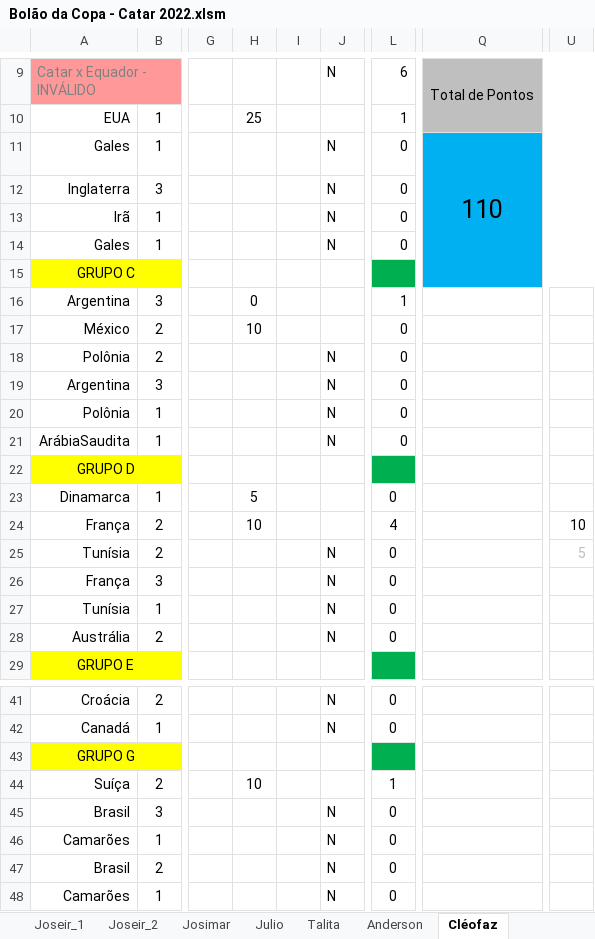
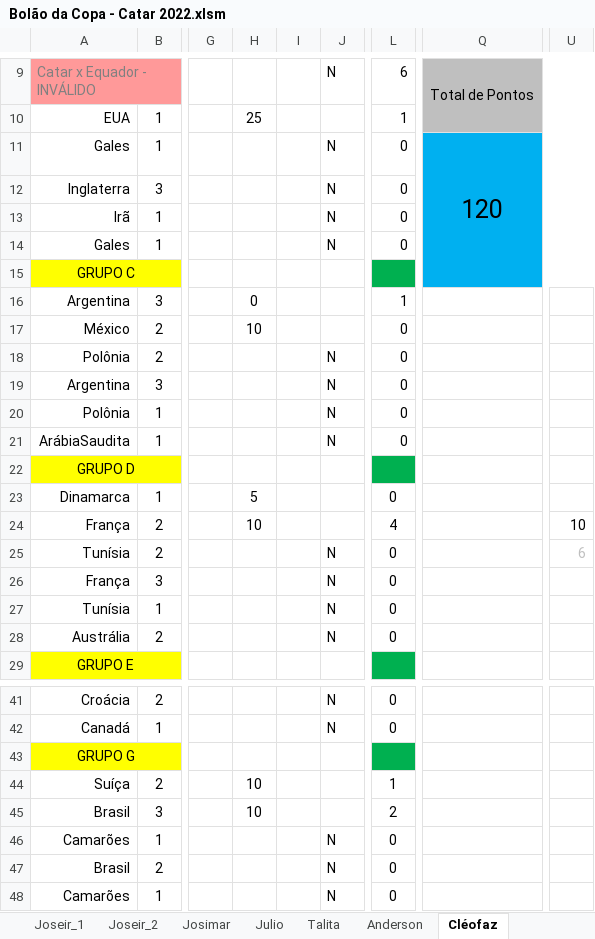
Before and after one commit to IvanIndaia/bolao, an Excel workbook: docs/Bolão da Copa - Catar 2022.xlsm, sheet Cléofaz, drawn as a sheet; only a part is shown, gaps mark what is left out; values as stored, in another font and other column widths than the file's, no borders; charts and pictures not drawn; the diff names each change by its address in the sheet, - before the commit and + after, or states it on an @@ line.

```diff
--- a/docs/Bolão da Copa - Catar 2022.xlsm (sheet Cléofaz)
+++ b/docs/Bolão da Copa - Catar 2022.xlsm (sheet Cléofaz)
-Q11: 110
+Q11: 120
-U25: 5
+U25: 6
-H45: (empty)
+H45: 10
-J45: N
+J45: (empty)
-L45: 0
+L45: 2
```
Also changed, not shown: sheet Classificação, sheet Andréia, sheet Robert, sheet Roberto, sheet Talita, sheet Gabriel, 18 more sheets, hidden cells, 1 other file.
